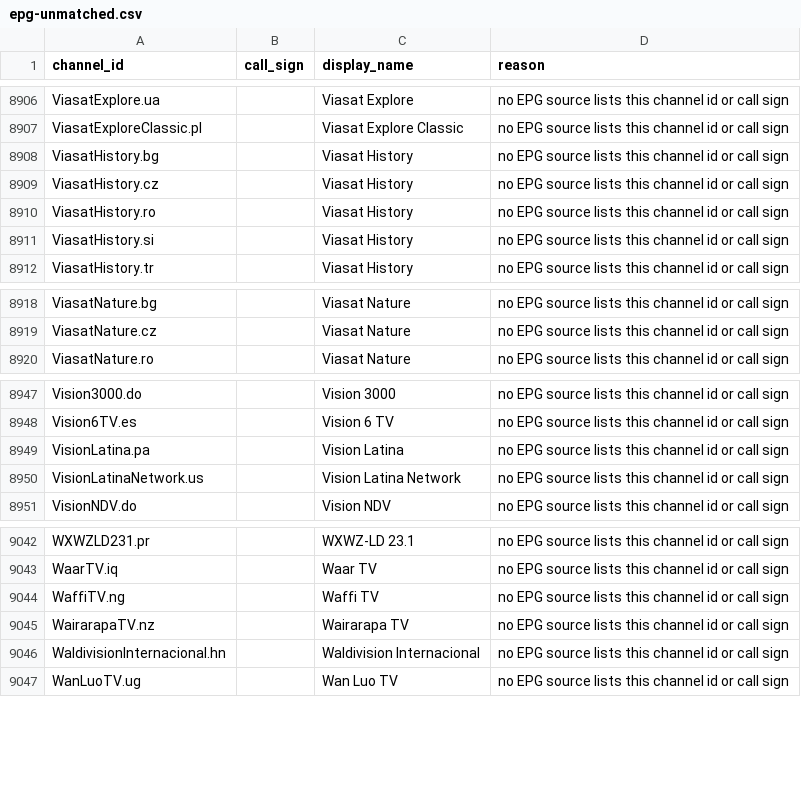
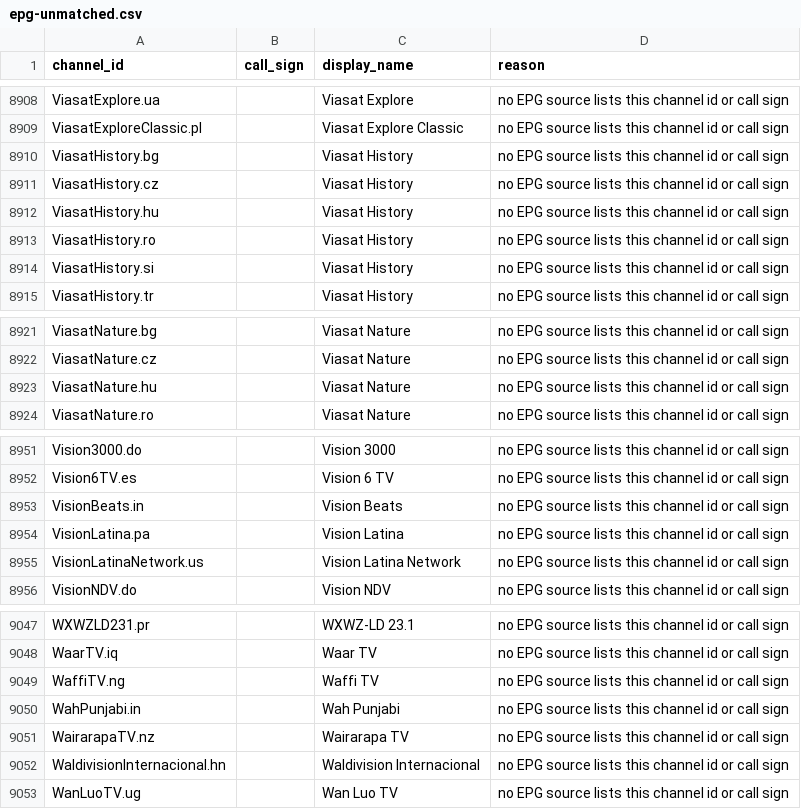
Before and after one commit to 7000premiumchannels/android-tv-guru-playlists, a CSV file: reports/epg-unmatched.csv, drawn as a sheet; only a part is shown, gaps mark what is left out; the diff covers the shown part only.

```diff
--- a/reports/epg-unmatched.csv
+++ b/reports/epg-unmatched.csv
@@ -8909,2 +8911,3 @@ ViasatHistory.bg,,Viasat History,no EPG source lists this channel id or call sig
 ViasatHistory.cz,,Viasat History,no EPG source lists this channel id or call sign
+ViasatHistory.hu,,Viasat History,no EPG source lists this channel id or call sign
 ViasatHistory.ro,,Viasat History,no EPG source lists this channel id or call sign
@@ -8919,2 +8922,3 @@ ViasatNature.bg,,Viasat Nature,no EPG source lists this channel id or call sign
 ViasatNature.cz,,Viasat Nature,no EPG source lists this channel id or call sign
+ViasatNature.hu,,Viasat Nature,no EPG source lists this channel id or call sign
 ViasatNature.ro,,Viasat Nature,no EPG source lists this channel id or call sign
@@ -8948,2 +8952,3 @@ Vision3000.do,,Vision 3000,no EPG source lists this channel id or call sign
 Vision6TV.es,,Vision 6 TV,no EPG source lists this channel id or call sign
+VisionBeats.in,,Vision Beats,no EPG source lists this channel id or call sign
 VisionLatina.pa,,Vision Latina,no EPG source lists this channel id or call sign
@@ -9044,2 +9049,3 @@ WaarTV.iq,,Waar TV,no EPG source lists this channel id or call sign
 WaffiTV.ng,,Waffi TV,no EPG source lists this channel id or call sign
+WahPunjabi.in,,Wah Punjabi,no EPG source lists this channel id or call sign
 WairarapaTV.nz,,Wairarapa TV,no EPG source lists this channel id or call sign
```
Also changed, not shown: 7 added rows and 5 removed rows elsewhere in this file, 4 other files.
